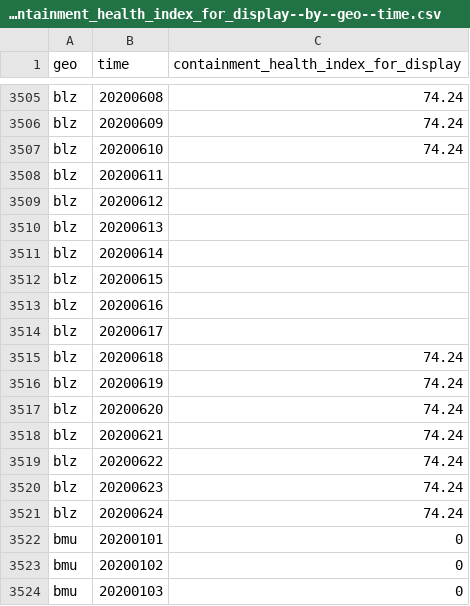
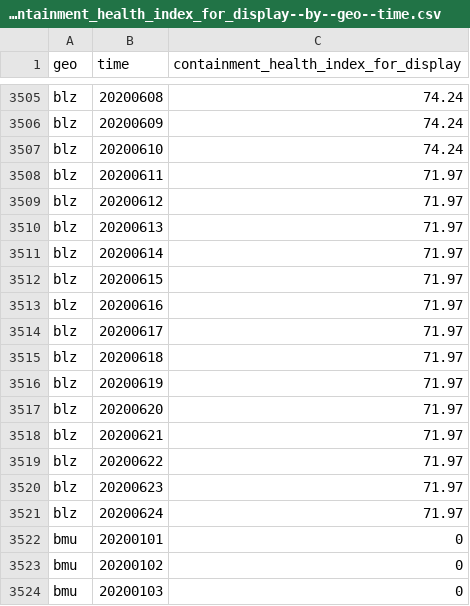
Before and after one commit to open-numbers/ddf--open_numbers--covid_government_response, a CSV file: ddf--datapoints--containment_health_index_for_display--by--geo--time.csv, drawn as a sheet; only a part is shown, gaps mark what is left out.

```diff
--- a/ddf--datapoints--containment_health_index_for_display--by--geo--time.csv
+++ b/ddf--datapoints--containment_health_index_for_display--by--geo--time.csv
@@ -3507,16 +3507,16 @@ blz,20200609,74.24
 blz,20200610,74.24
-blz,20200611,
-blz,20200612,
-blz,20200613,
-blz,20200614,
-blz,20200615,
-blz,20200616,
-blz,20200617,
-blz,20200618,74.24
-blz,20200619,74.24
-blz,20200620,74.24
-blz,20200621,74.24
-blz,20200622,74.24
-blz,20200623,74.24
-blz,20200624,74.24
+blz,20200611,71.97
+blz,20200612,71.97
+blz,20200613,71.97
+blz,20200614,71.97
+blz,20200615,71.97
+blz,20200616,71.97
+blz,20200617,71.97
+blz,20200618,71.97
+blz,20200619,71.97
+blz,20200620,71.97
+blz,20200621,71.97
+blz,20200622,71.97
+blz,20200623,71.97
+blz,20200624,71.97
 bmu,20200101,0
```
Also changed, not shown: ddf--datapoints--containment_health_index--by--geo--time.csv, ddf--datapoints--government_response_index--by--geo--time.csv, 44 other files.
